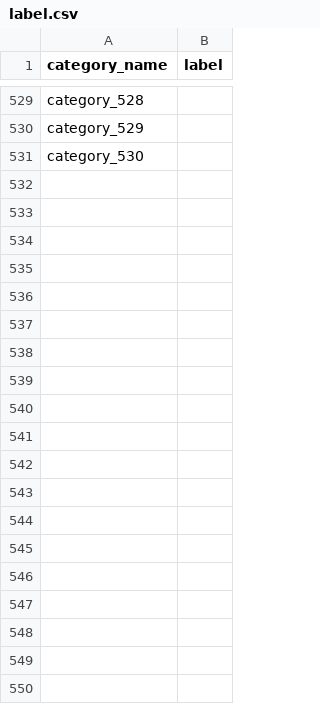
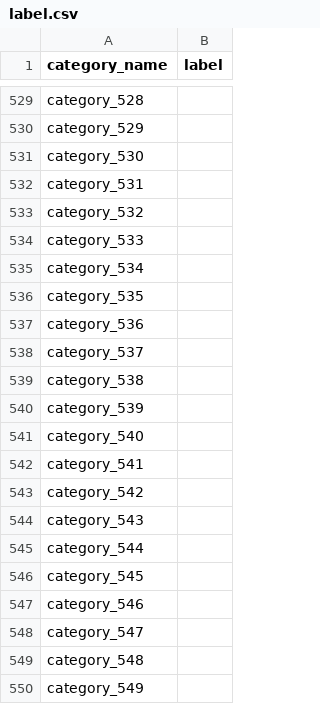
Before and after one commit to lucasxlu/FGVC, a CSV file: label.csv, drawn as a sheet; only a part is shown, gaps mark what is left out; the diff covers the shown part only.

Commit message:
update label

```diff
--- a/label.csv
+++ b/label.csv
@@ -531 +531,20 @@ category_529,
 category_530,
+category_531,
+category_532,
+category_533,
+category_534,
+category_535,
+category_536,
+category_537,
+category_538,
+category_539,
+category_540,
+category_541,
+category_542,
+category_543,
+category_544,
+category_545,
+category_546,
+category_547,
+category_548,
+category_549,
```
Also changed, not shown: 21 added rows and 19 edited cells elsewhere in this file, 1 other file.
